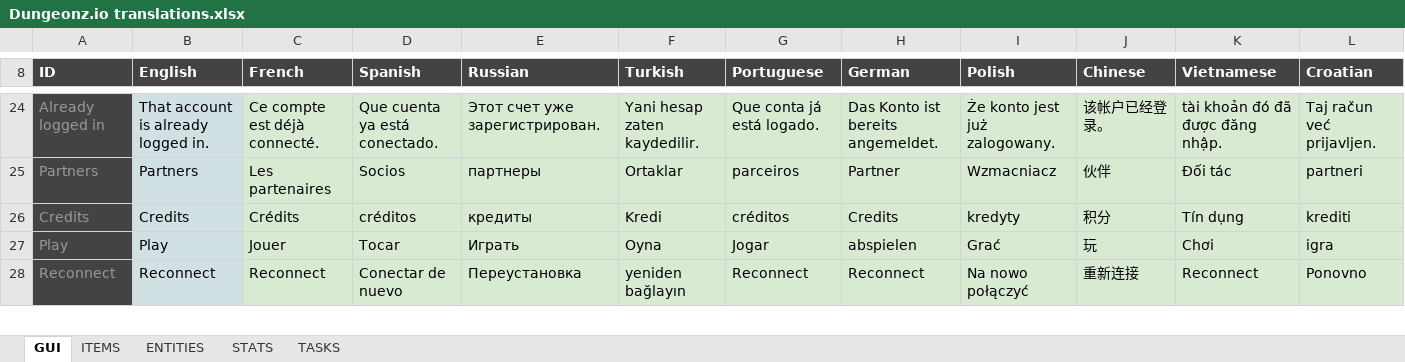
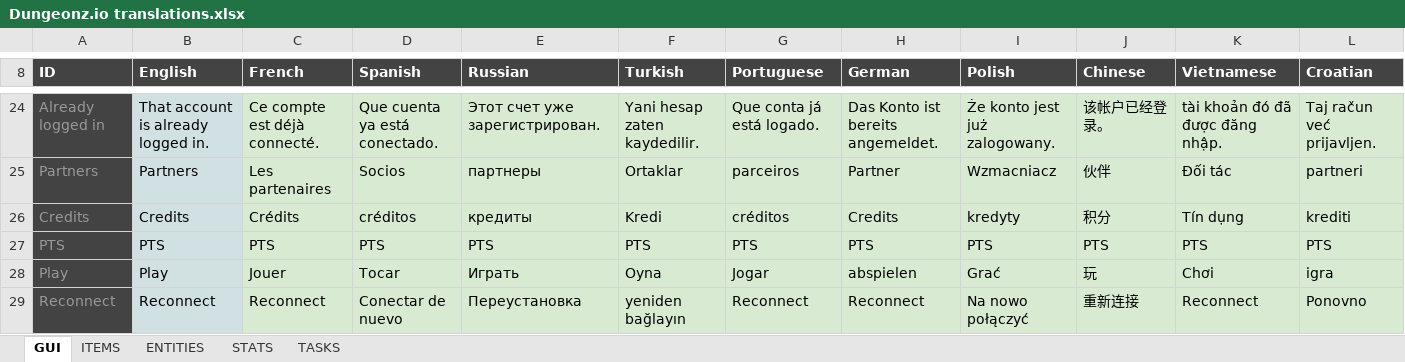
Before and after one commit to Arcanorum/rogueworld, an Excel workbook: server/Dungeonz.io translations.xlsx, sheet GUI, drawn as a sheet; only a part is shown, gaps mark what is left out; values as stored, in another font and other column widths than the file's, no borders; charts and pictures not drawn; the diff covers the shown part only; the diff names each change by its address in the sheet, - before the commit and + after, or states it on an @@ line.

```diff
--- a/server/Dungeonz.io translations.xlsx (sheet GUI)
+++ b/server/Dungeonz.io translations.xlsx (sheet GUI)
+row 27: PTS | PTS | PTS | PTS | PTS | PTS | PTS | PTS | PTS | PTS | PTS | PTS
```
Also changed, not shown: 2 edited cells elsewhere in this sheet, formulas that keep their value, 1 other file.
